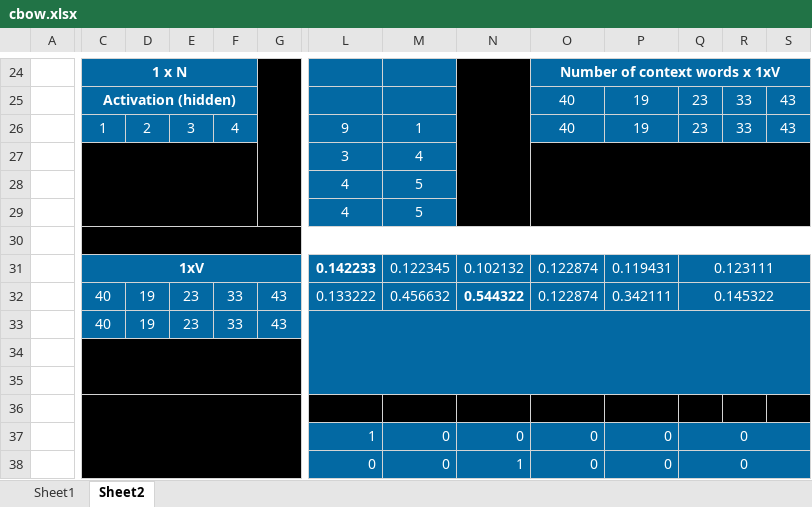
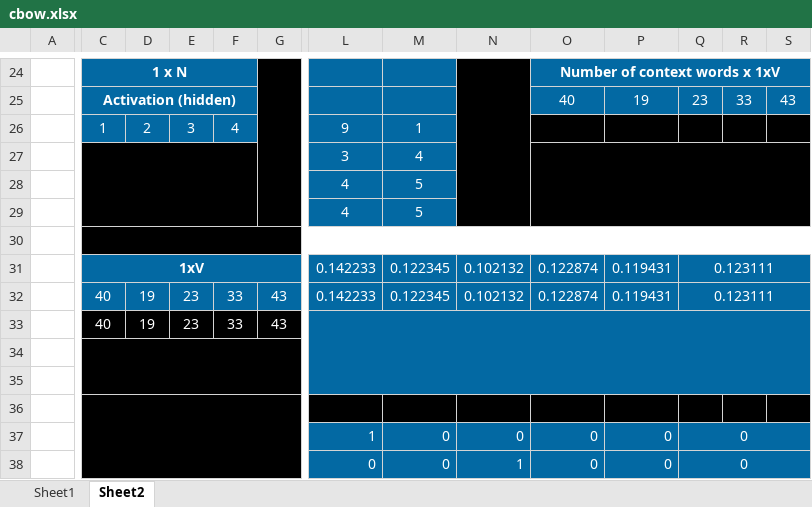
Before and after one commit to gayatrivenugopal/word-embeddings-talk-sicsr, an Excel workbook: cbow.xlsx, sheet Sheet2, drawn as a sheet; only a part is shown, gaps mark what is left out; values as stored, in another font and other column widths than the file's, no borders; charts and pictures not drawn; the diff names each change by its address in the sheet, - before the commit and + after, or states it on an @@ line.

```diff
--- a/cbow.xlsx (sheet Sheet2)
+++ b/cbow.xlsx (sheet Sheet2)
-O26: 40
+O26: (empty)
-O26:S26 fill: #0369A3
+O26:S26 fill: #000000
-P26: 19
+P26: (empty)
-Q26: 23
+Q26: (empty)
-R26: 33
+R26: (empty)
-S26: 43
+S26: (empty)
-L31 bold: on
+L31 bold: off
-L32: 0.133222
+L32: 0.142233
-M32: 0.456632
+M32: 0.122345
-N32: 0.544322
+N32: 0.102132
-N32 bold: on
+N32 bold: off
-P32: 0.342111
+P32: 0.119431
-Q32: 0.145322
+Q32: 0.123111
-C33:G33 fill: #0369A3
+C33:G33 fill: #000000
```
Also changed, not shown: charts or pictures, 2 other files.
